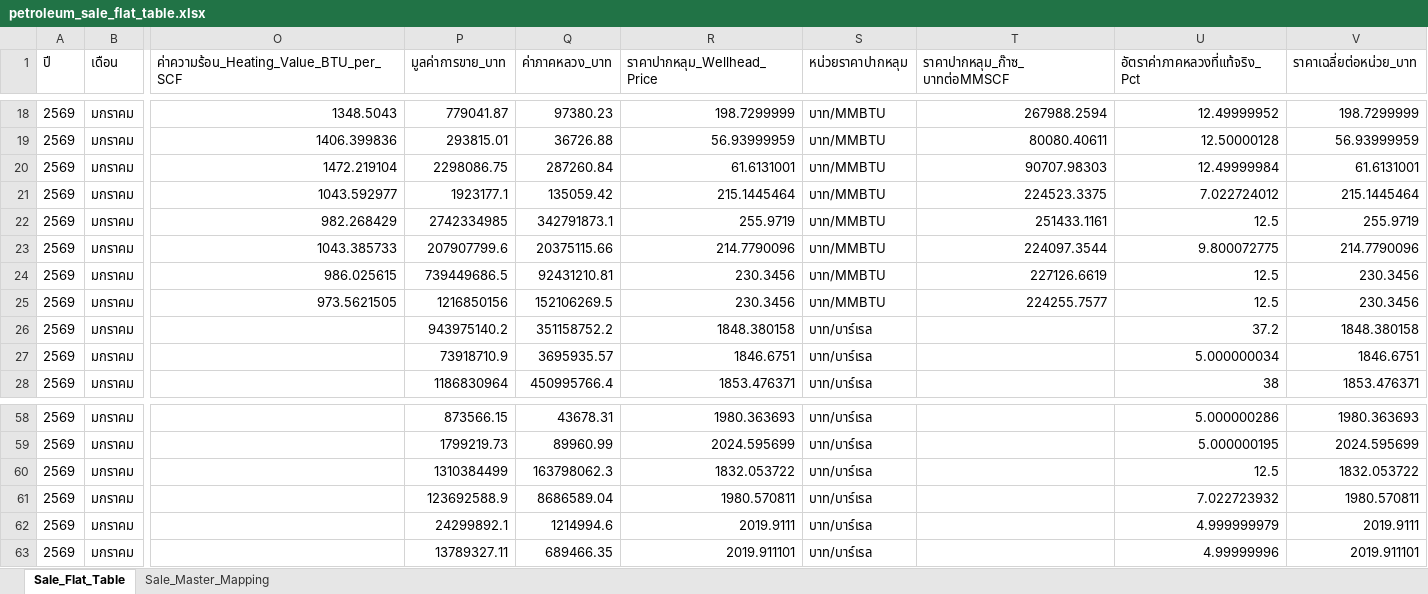
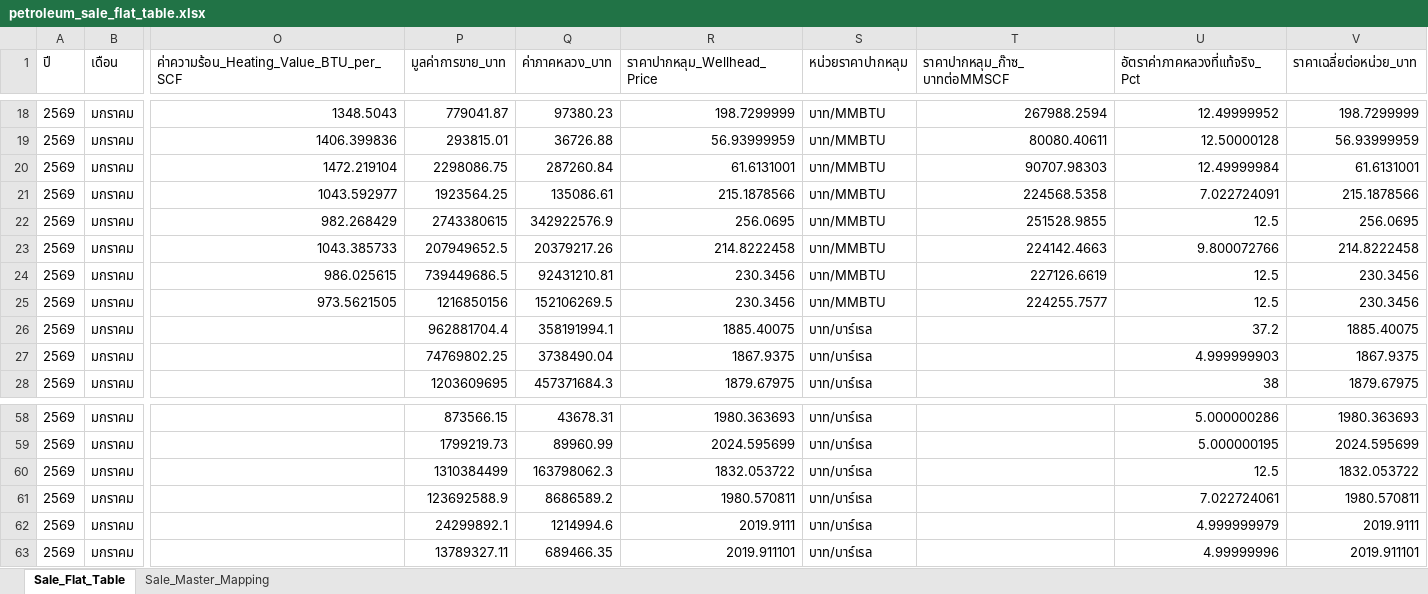
Before and after one commit to 14102534Taiyo/ptit-focus-dmf, an Excel workbook: output/petroleum_sale_flat_table.xlsx, sheet Sale_Flat_Table, drawn as a sheet; only a part is shown, gaps mark what is left out; values as stored, in another font and other column widths than the file's, no borders; the diff covers the shown part only; the diff names each change by its address in the sheet, - before the commit and + after, or states it on an @@ line.

```diff
--- a/output/petroleum_sale_flat_table.xlsx (sheet Sale_Flat_Table)
+++ b/output/petroleum_sale_flat_table.xlsx (sheet Sale_Flat_Table)
-P21 (มูลค่าการขาย_บาท): 1923177.1
+P21 (มูลค่าการขาย_บาท): 1923564.25
-Q21 (ค่าภาคหลวง_บาท): 135059.42
+Q21 (ค่าภาคหลวง_บาท): 135086.61
-R21 (ราคาปากหลุม_Wellhead_Price): 215.1445464
+R21 (ราคาปากหลุม_Wellhead_Price): 215.1878566
-T21 (ราคาปากหลุม_ก๊าซ_บาทต่อMMSCF): 224523.3375
+T21 (ราคาปากหลุม_ก๊าซ_บาทต่อMMSCF): 224568.5358
-U21 (อัตราค่าภาคหลวงที่แท้จริง_Pct): 7.022724012
+U21 (อัตราค่าภาคหลวงที่แท้จริง_Pct): 7.022724091
-V21 (ราคาเฉลี่ยต่อหน่วย_บาท): 215.1445464
+V21 (ราคาเฉลี่ยต่อหน่วย_บาท): 215.1878566
-P22 (มูลค่าการขาย_บาท): 2742334985
+P22 (มูลค่าการขาย_บาท): 2743380615
-Q22 (ค่าภาคหลวง_บาท): 342791873.1
+Q22 (ค่าภาคหลวง_บาท): 342922576.9
-R22 (ราคาปากหลุม_Wellhead_Price): 255.9719
+R22 (ราคาปากหลุม_Wellhead_Price): 256.0695
-T22 (ราคาปากหลุม_ก๊าซ_บาทต่อMMSCF): 251433.1161
+T22 (ราคาปากหลุม_ก๊าซ_บาทต่อMMSCF): 251528.9855
-V22 (ราคาเฉลี่ยต่อหน่วย_บาท): 255.9719
+V22 (ราคาเฉลี่ยต่อหน่วย_บาท): 256.0695
-P23 (มูลค่าการขาย_บาท): 207907799.6
+P23 (มูลค่าการขาย_บาท): 207949652.5
-Q23 (ค่าภาคหลวง_บาท): 20375115.66
+Q23 (ค่าภาคหลวง_บาท): 20379217.26
-R23 (ราคาปากหลุม_Wellhead_Price): 214.7790096
+R23 (ราคาปากหลุม_Wellhead_Price): 214.8222458
-T23 (ราคาปากหลุม_ก๊าซ_บาทต่อMMSCF): 224097.3544
+T23 (ราคาปากหลุม_ก๊าซ_บาทต่อMMSCF): 224142.4663
-U23 (อัตราค่าภาคหลวงที่แท้จริง_Pct): 9.800072775
+U23 (อัตราค่าภาคหลวงที่แท้จริง_Pct): 9.800072766
-V23 (ราคาเฉลี่ยต่อหน่วย_บาท): 214.7790096
+V23 (ราคาเฉลี่ยต่อหน่วย_บาท): 214.8222458
-P26 (มูลค่าการขาย_บาท): 943975140.2
+P26 (มูลค่าการขาย_บาท): 962881704.4
-Q26 (ค่าภาคหลวง_บาท): 351158752.2
+Q26 (ค่าภาคหลวง_บาท): 358191994.1
-R26 (ราคาปากหลุม_Wellhead_Price): 1848.380158
+R26 (ราคาปากหลุม_Wellhead_Price): 1885.40075
-V26 (ราคาเฉลี่ยต่อหน่วย_บาท): 1848.380158
+V26 (ราคาเฉลี่ยต่อหน่วย_บาท): 1885.40075
-P27 (มูลค่าการขาย_บาท): 73918710.9
+P27 (มูลค่าการขาย_บาท): 74769802.25
-Q27 (ค่าภาคหลวง_บาท): 3695935.57
+Q27 (ค่าภาคหลวง_บาท): 3738490.04
-R27 (ราคาปากหลุม_Wellhead_Price): 1846.6751
+R27 (ราคาปากหลุม_Wellhead_Price): 1867.9375
-U27 (อัตราค่าภาคหลวงที่แท้จริง_Pct): 5.000000034
+U27 (อัตราค่าภาคหลวงที่แท้จริง_Pct): 4.999999903
-V27 (ราคาเฉลี่ยต่อหน่วย_บาท): 1846.6751
+V27 (ราคาเฉลี่ยต่อหน่วย_บาท): 1867.9375
-P28 (มูลค่าการขาย_บาท): 1186830964
+P28 (มูลค่าการขาย_บาท): 1203609695
-Q28 (ค่าภาคหลวง_บาท): 450995766.4
+Q28 (ค่าภาคหลวง_บาท): 457371684.3
-R28 (ราคาปากหลุม_Wellhead_Price): 1853.476371
+R28 (ราคาปากหลุม_Wellhead_Price): 1879.67975
-V28 (ราคาเฉลี่ยต่อหน่วย_บาท): 1853.476371
+V28 (ราคาเฉลี่ยต่อหน่วย_บาท): 1879.67975
-Q61 (ค่าภาคหลวง_บาท): 8686589.04
+Q61 (ค่าภาคหลวง_บาท): 8686589.2
-U61 (อัตราค่าภาคหลวงที่แท้จริง_Pct): 7.022723932
+U61 (อัตราค่าภาคหลวงที่แท้จริง_Pct): 7.022724061
```
Also changed, not shown: 61 edited cells elsewhere in this sheet, output/petroleum_production_flat_table.xlsx, 14 other files.
